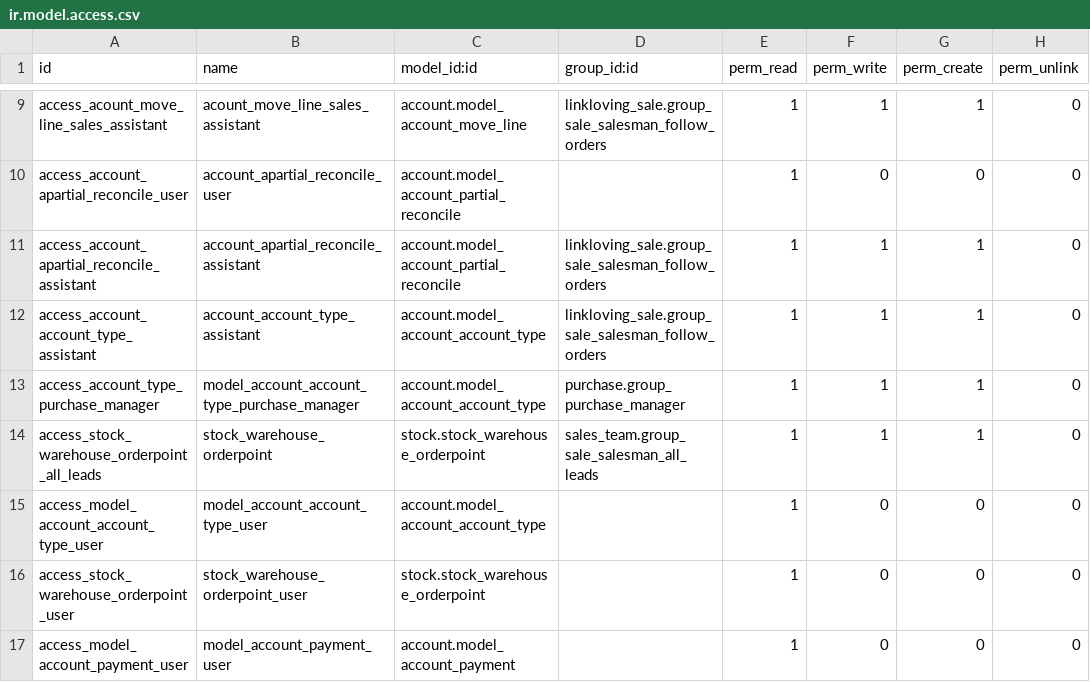
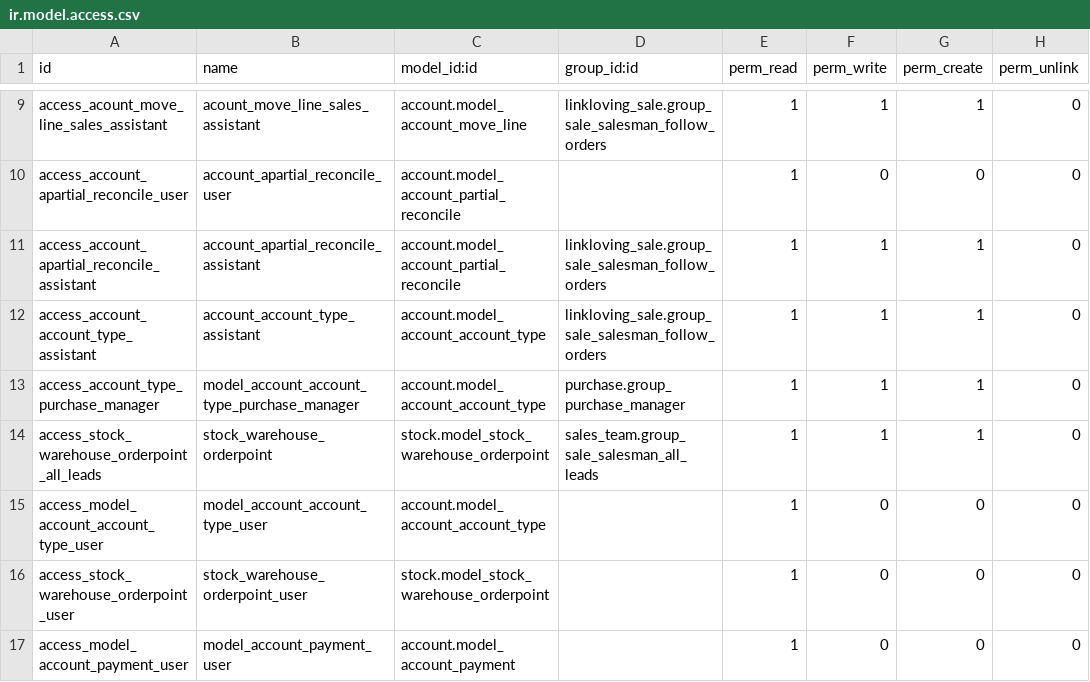
Before and after one commit to iverson2937/linklovingaddons, a CSV file: linkloving_custom_auth/security/ir.model.access.csv, drawn as a sheet; only a part is shown, gaps mark what is left out.

Commit message:
fix

```diff
--- a/linkloving_custom_auth/security/ir.model.access.csv
+++ b/linkloving_custom_auth/security/ir.model.access.csv
@@ -13,5 +13,5 @@ access_account_account_type_assistant,account_account_type_assistant,account.mod
 access_account_type_purchase_manager,model_account_account_type_purchase_manager,account.model_account_account_type,purchase.group_purchase_manager,1,1,1,0
-access_stock_warehouse_orderpoint_all_leads,stock_warehouse_orderpoint,stock.stock_warehouse_orderpoint,sales_team.group_sale_salesman_all_leads,1,1,1,0
+access_stock_warehouse_orderpoint_all_leads,stock_warehouse_orderpoint,stock.model_stock_warehouse_orderpoint,sales_team.group_sale_salesman_all_leads,1,1,1,0
 access_model_account_account_type_user,model_account_account_type_user,account.model_account_account_type,,1,0,0,0
-access_stock_warehouse_orderpoint_user,stock_warehouse_orderpoint_user,stock.stock_warehouse_orderpoint,,1,0,0,0
+access_stock_warehouse_orderpoint_user,stock_warehouse_orderpoint_user,stock.model_stock_warehouse_orderpoint,,1,0,0,0
 access_model_account_payment_user,model_account_payment_user,account.model_account_payment,,1,0,0,0
```
